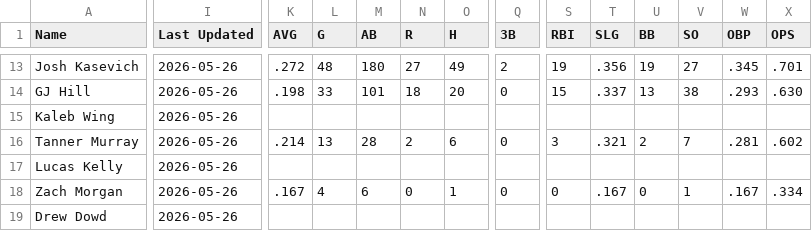
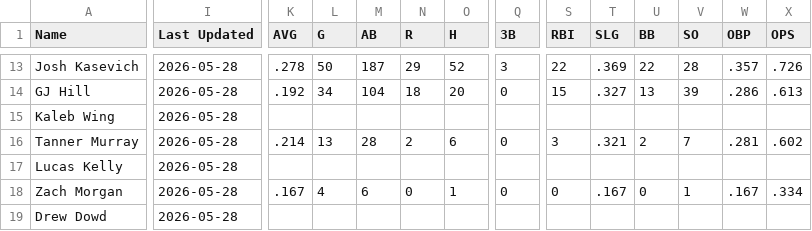
Before and after one commit to krojko24/ccb-alumni-tracker, a CSV file: pro_stats.csv, drawn as a sheet; only a part is shown, gaps mark what is left out; the diff covers the shown part only; the diff names each change by its address in the sheet, - before the commit and + after, or states it on an @@ line.

```diff
--- a/pro_stats.csv
+++ b/pro_stats.csv
-I13:I19 (Last Updated): 2026-05-26
+I13:I19 (Last Updated): 2026-05-28
-K13 (AVG): .272
+K13 (AVG): .278
-L13 (G): 48
+L13 (G): 50
-M13 (AB): 180
+M13 (AB): 187
-N13 (R): 27
+N13 (R): 29
-O13 (H): 49
+O13 (H): 52
-Q13 (3B): 2
+Q13 (3B): 3
-S13 (RBI): 19
+S13 (RBI): 22
-T13 (SLG): .356
+T13 (SLG): .369
-U13 (BB): 19
+U13 (BB): 22
-V13 (SO): 27
+V13 (SO): 28
-W13 (OBP): .345
+W13 (OBP): .357
-X13 (OPS): .701
+X13 (OPS): .726
-K14 (AVG): .198
+K14 (AVG): .192
-L14 (G): 33
+L14 (G): 34
-M14 (AB): 101
+M14 (AB): 104
-T14 (SLG): .337
+T14 (SLG): .327
-V14 (SO): 38
+V14 (SO): 39
-W14 (OBP): .293
+W14 (OBP): .286
-X14 (OPS): .630
+X14 (OPS): .613
```
Also changed, not shown: 143 edited cells elsewhere in this file.
